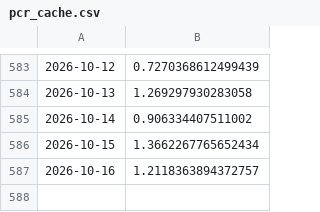
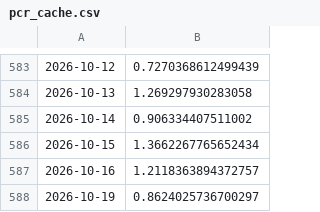
Before and after one commit to Sumanthputanemahesh/FEAR-AND-GREED-INDEX-INDIA, a CSV file: docs/data/pcr_cache.csv, drawn as a sheet; only a part is shown, gaps mark what is left out; the diff names each change by its address in the sheet, - before the commit and + after, or states it on an @@ line.

```diff
--- a/docs/data/pcr_cache.csv
+++ b/docs/data/pcr_cache.csv
+row 588: 2026-10-19 | 0.8624025736700297
```
Also changed, not shown: docs/data/india_fgi_components_raw.csv, 4 other files.
